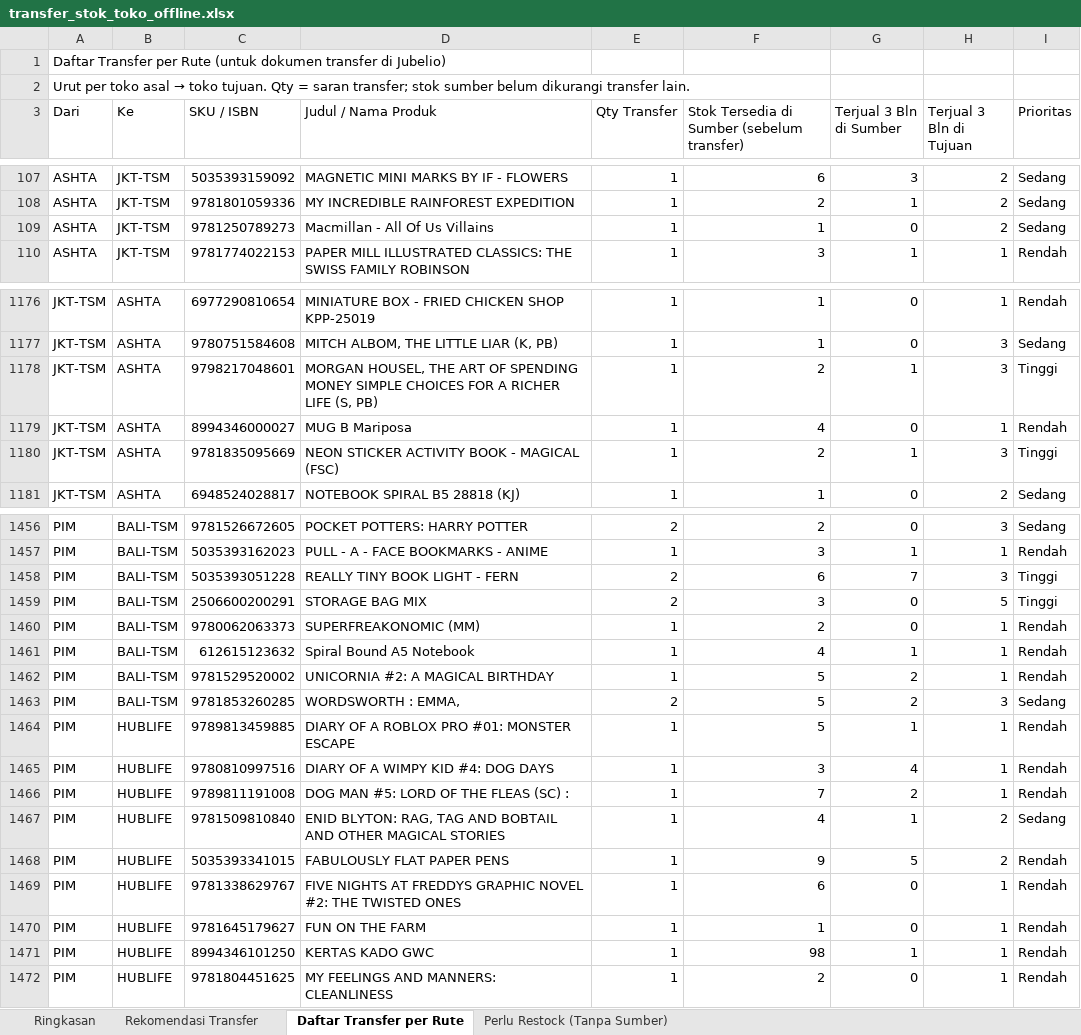
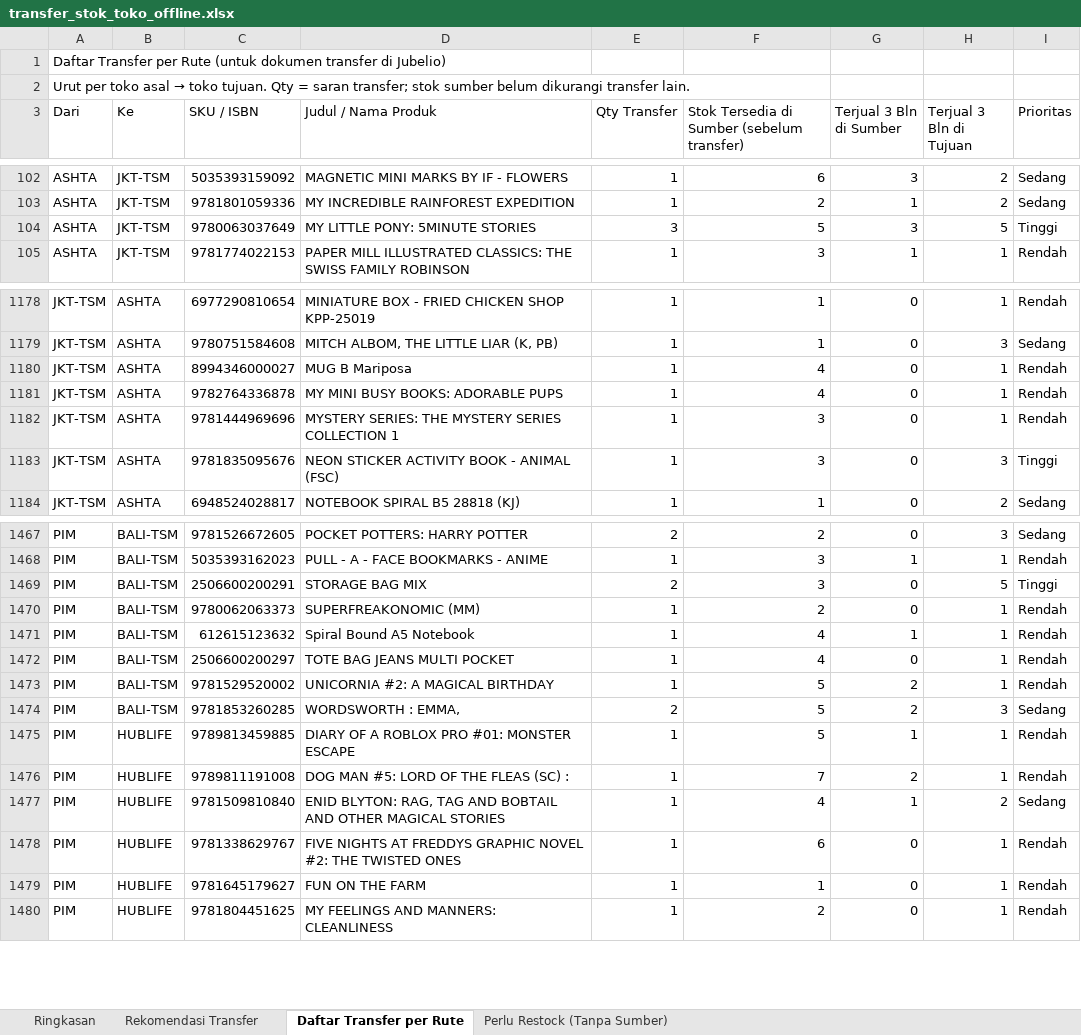
Before and after one commit to stevetsurface/sinar-starbooks-sales, an Excel workbook: data/transfer_stok_toko_offline.xlsx, sheet Daftar Transfer per Rute, drawn as a sheet; only a part is shown, gaps mark what is left out; values as stored, in another font and other column widths than the file's, no cell formats; removed rows and columns are numbered as before the commit, all else as after; the diff covers the shown part only; the diff names each change by its address in the sheet, - before the commit and + after, or states it on an @@ line.

```diff
--- a/data/transfer_stok_toko_offline.xlsx (sheet Daftar Transfer per Rute)
+++ b/data/transfer_stok_toko_offline.xlsx (sheet Daftar Transfer per Rute)
-row 109: ASHTA | JKT-TSM | 9781250789273 | Macmillan - All Of Us Villains | 1 | 1 | 0 | 2 | Sedang
+row 104: ASHTA | JKT-TSM | 9780063037649 | MY LITTLE PONY: 5MINUTE STORIES | 3 | 5 | 3 | 5 | Tinggi
-row 1178: JKT-TSM | ASHTA | 9798217048601 | MORGAN HOUSEL, THE ART OF SPENDING MONEY SIMPLE CHOICES FOR A RICHER LIFE (S, PB) | 1 | 2 | 1 | 3 | Tinggi
+row 1181: JKT-TSM | ASHTA | 9782764336878 | MY MINI BUSY BOOKS: ADORABLE PUPS | 1 | 4 | 0 | 1 | Rendah
+row 1182: JKT-TSM | ASHTA | 9781444969696 | MYSTERY SERIES: THE MYSTERY SERIES COLLECTION 1 | 1 | 3 | 0 | 1 | Rendah
-C1183 (SKU / ISBN): 9781835095669
+C1183 (SKU / ISBN): 9781835095676
-D1183 (Judul / Nama Produk): NEON STICKER ACTIVITY BOOK - MAGICAL (FSC)
+D1183 (Judul / Nama Produk): NEON STICKER ACTIVITY BOOK - ANIMAL (FSC)
-F1183: 2
+F1183: 3
-G1183 (Terjual 3 Bln di Sumber): 1
+G1183 (Terjual 3 Bln di Sumber): 0
-row 1458: PIM | BALI-TSM | 5035393051228 | REALLY TINY BOOK LIGHT - FERN | 2 | 6 | 7 | 3 | Tinggi
+row 1472: PIM | BALI-TSM | 2506600200297 | TOTE BAG JEANS MULTI POCKET | 1 | 4 | 0 | 1 | Rendah
-row 1465: PIM | HUBLIFE | 9780810997516 | DIARY OF A WIMPY KID #4: DOG DAYS | 1 | 3 | 4 | 1 | Rendah
-row 1468: PIM | HUBLIFE | 5035393341015 | FABULOUSLY FLAT PAPER PENS | 1 | 9 | 5 | 2 | Rendah
-row 1471: PIM | HUBLIFE | 8994346101250 | KERTAS KADO GWC | 1 | 98 | 1 | 1 | Rendah
```
Also changed, not shown: 68 added rows, 53 removed rows and 150 edited cells elsewhere in this sheet, sheet Rekomendasi Transfer, sheet Perlu Restock (Tanpa Sumber), sheet Ringkasan, cell formats, 41 other files.
